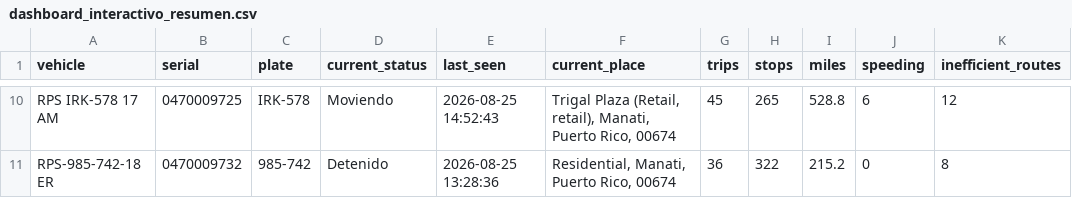
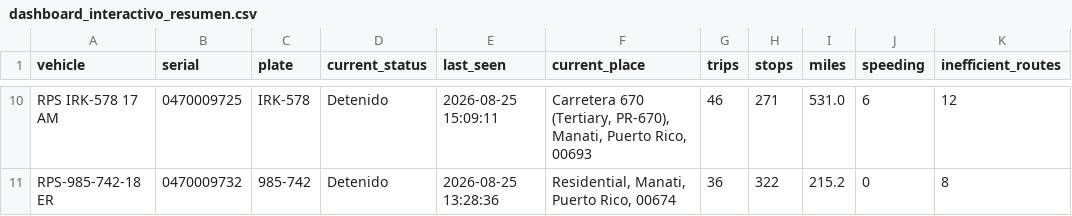
Before and after one commit to epac-hub/rps, a CSV file: dashboard_interactivo_resumen.csv, drawn as a sheet; only a part is shown, gaps mark what is left out; the diff covers the shown part only; the diff names each change by its address in the sheet, - before the commit and + after, or states it on an @@ line.

```diff
--- a/dashboard_interactivo_resumen.csv
+++ b/dashboard_interactivo_resumen.csv
-D10 (current_status): Moviendo
+D10 (current_status): Detenido
-E10 (last_seen): 2026-08-25 14:52:43
+E10 (last_seen): 2026-08-25 15:09:11
-F10 (current_place): Trigal Plaza (Retail, retail), Manati, Puerto Rico, 00674
+F10 (current_place): Carretera 670 (Tertiary, PR-670), Manati, Puerto Rico, 00693
-G10 (trips): 45
+G10 (trips): 46
-H10 (stops): 265
+H10 (stops): 271
-I10 (miles): 528.8
+I10 (miles): 531.0
```
Also changed, not shown: 34 edited cells elsewhere in this file, dashboard_interactivo_rutas.csv, 2 other files.
